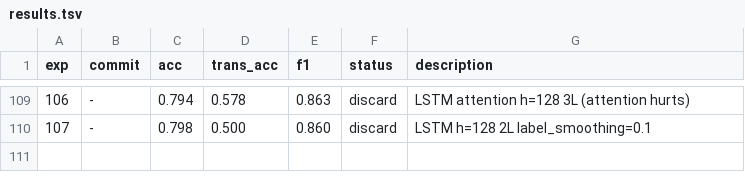
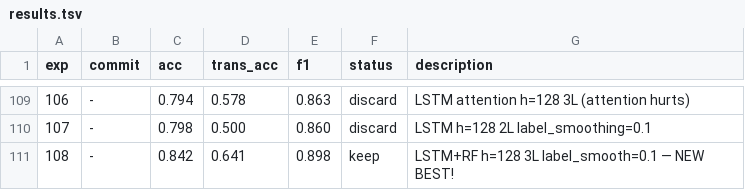
Before and after one commit to jayscpu/autosearch, a TSV file: results.tsv, drawn as a sheet; only a part is shown, gaps mark what is left out; the diff names each change by its address in the sheet, - before the commit and + after, or states it on an @@ line.

```diff
--- a/results.tsv
+++ b/results.tsv
+row 111: 108 | - | 0.842 | 0.641 | 0.898 | keep | LSTM+RF h=128 3L label_smooth=0.1 — NEW BEST!
```
Also changed, not shown: 1 other file.
